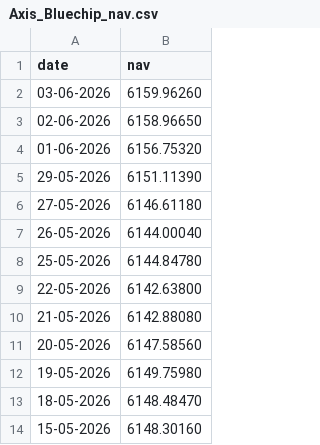
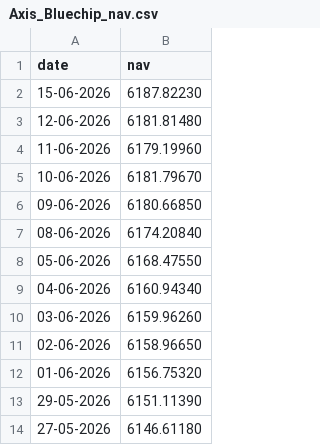
Before and after one commit to MxthThunder/mf-capstone, a CSV file: data/raw/Axis_Bluechip_nav.csv, drawn as a sheet; only a part is shown; the shorter side is filled out with more unchanged rows; the diff names each change by its address in the sheet, - before the commit and + after, or states it on an @@ line.

```diff
--- a/data/raw/Axis_Bluechip_nav.csv
+++ b/data/raw/Axis_Bluechip_nav.csv
+row 2: 15-06-2026 | 6187.82230
+row 3: 12-06-2026 | 6181.81480
+row 4: 11-06-2026 | 6179.19960
+row 5: 10-06-2026 | 6181.79670
+row 6: 09-06-2026 | 6180.66850
+row 7: 08-06-2026 | 6174.20840
+row 8: 05-06-2026 | 6168.47550
+row 9: 04-06-2026 | 6160.94340
```
Also changed, not shown: data/raw/ICICI_Bluechip_nav.csv, data/raw/Kotak_Bluechip_nav.csv, 13 other files.
